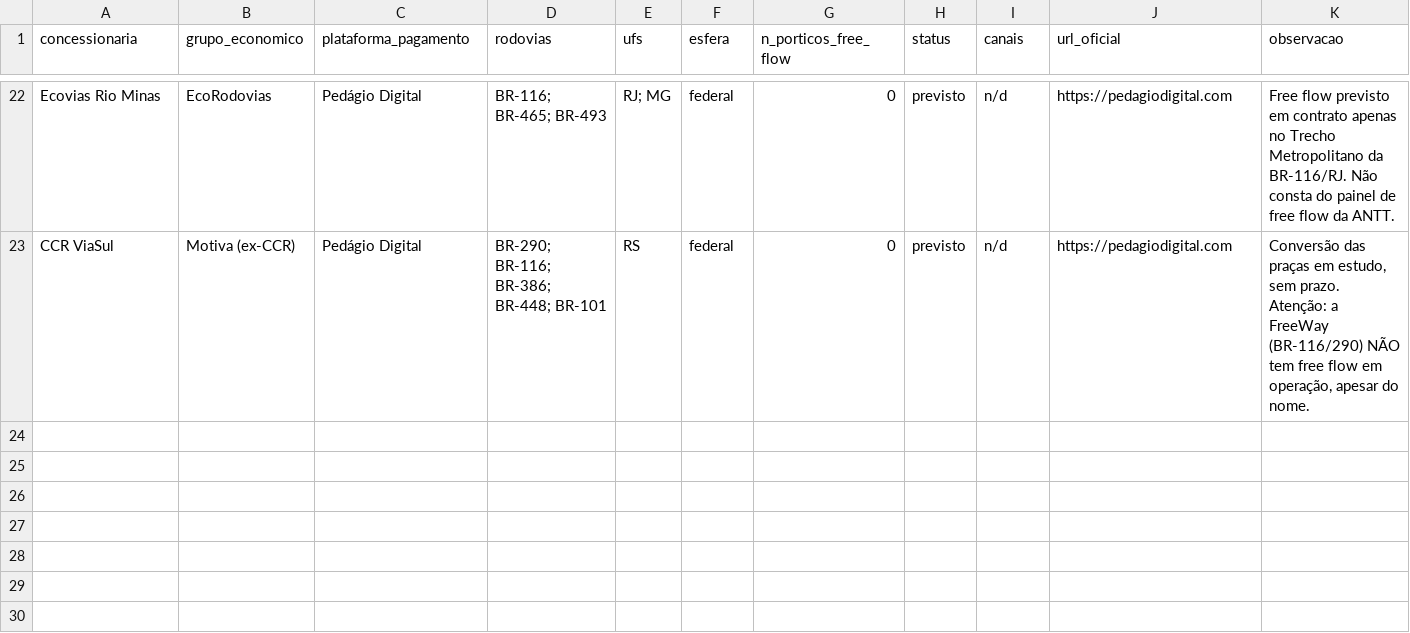
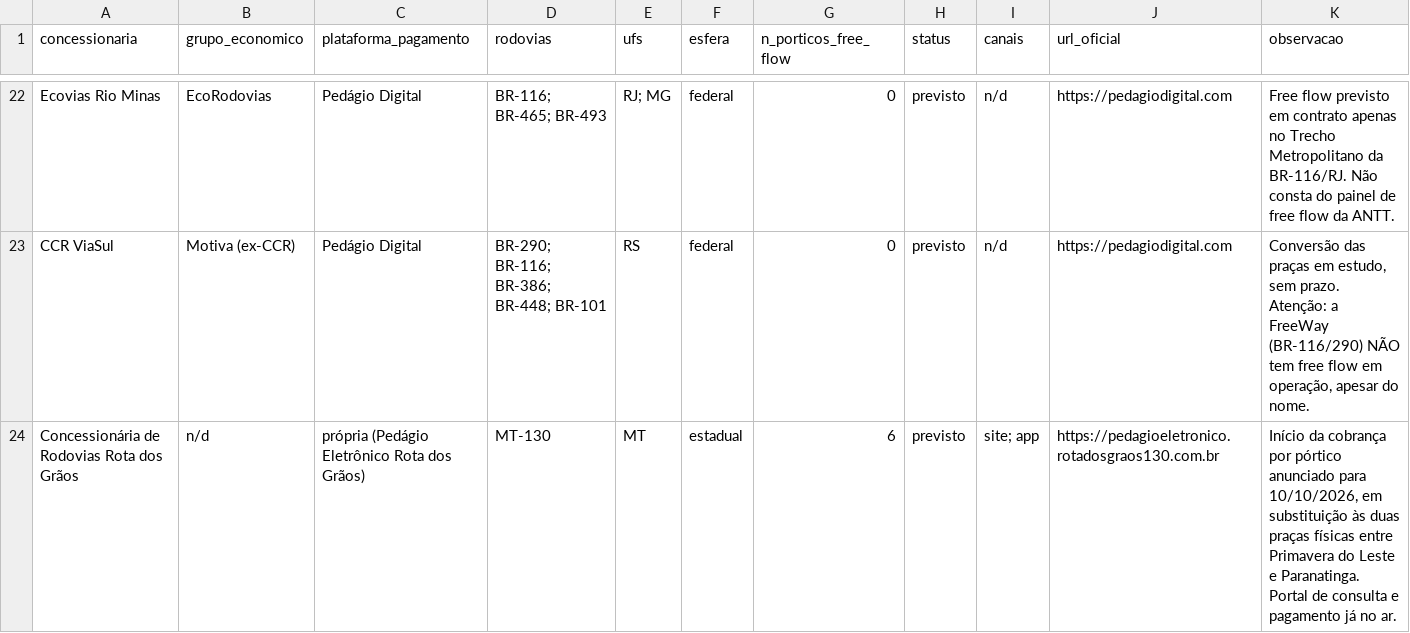
Before and after one commit to Sem-Parar/SEM-PARAR-FREE-FLOW, a CSV file: dados/concessionarias-free-flow.csv, drawn as a sheet; only a part is shown, gaps mark what is left out; rows hold the shown columns only; the diff names each change by its address in the sheet, - before the commit and + after, or states it on an @@ line.

Commit message:
Dados: MT-130 e Rota dos Graos entram na base como previsto

```diff
--- a/dados/concessionarias-free-flow.csv
+++ b/dados/concessionarias-free-flow.csv
+row 24: Concessionária de Rodovias Rota dos Grãos | n/d | própria (Pedágio Eletrônico Rota dos Grãos) | MT-130 | MT | estadual | 6 | previsto | site; app | https://pedagioeletronico.rotadosgraos130.com.br | Início da cobrança por pórtico anunciado para 10/10/2026, em substituição às duas praças físicas entre Primavera do Leste e Paranatinga. Portal de consulta e pagamento já no ar.
```
Also changed, not shown: dados/rodovias-free-flow.csv, 1 other file.
